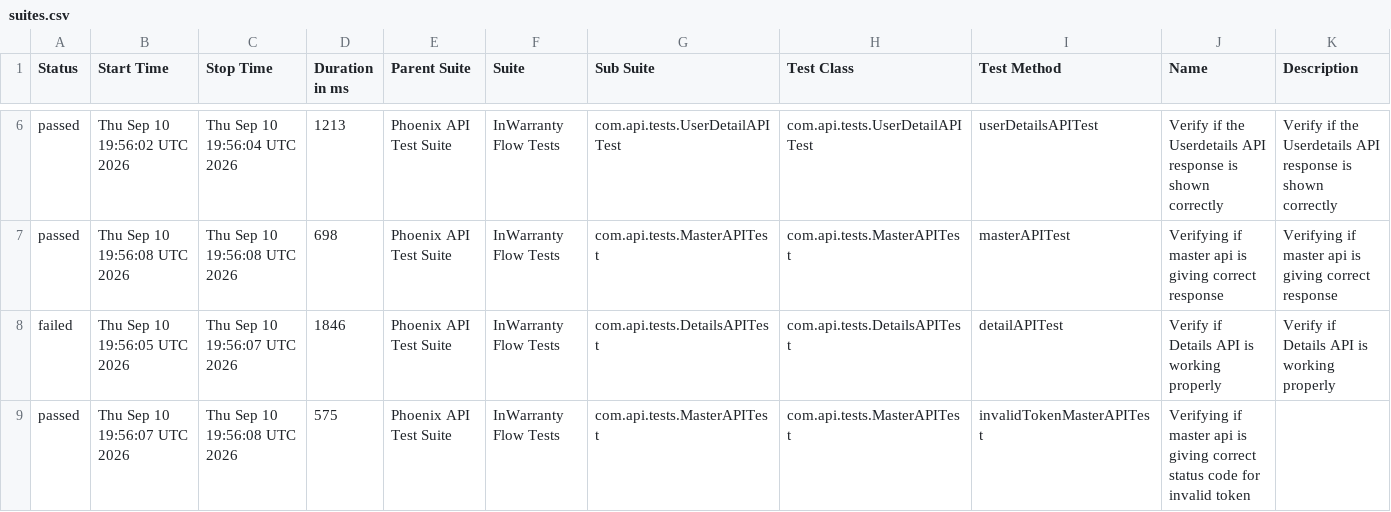
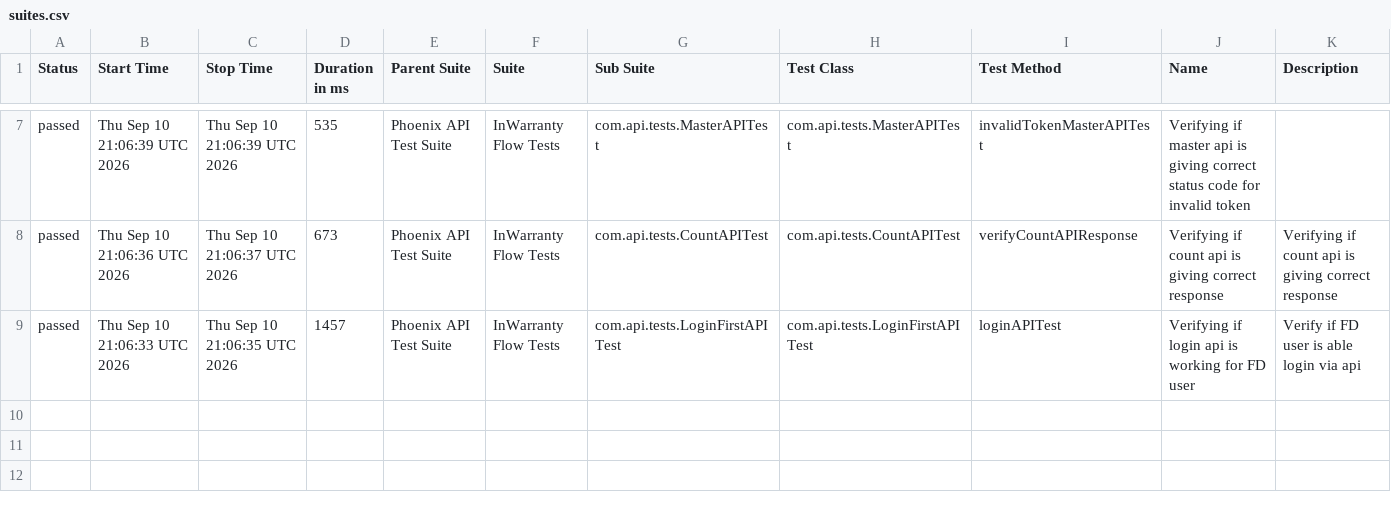
Before and after one commit to taarun96/APIAutomationFrameWork, a CSV file: data/suites.csv, drawn as a sheet; only a part is shown, gaps mark what is left out; the diff covers the shown part only.

```diff
--- a/data/suites.csv
+++ b/data/suites.csv
@@ -6,4 +7,3 @@
-"passed","Thu Sep 10 19:56:02 UTC 2026","Thu Sep 10 19:56:04 UTC 2026","1213","Phoenix API Test Suite","InWarranty Flow Tests","com.api.tests.UserDetailAPITest","com.api.tests.UserDetailAPITest","userDetailsAPITest","Verify if the Userdetails API response is shown correctly","Verify if the Userdetails API response is shown correctly"
-"passed","Thu Sep 10 19:56:08 UTC 2026","Thu Sep 10 19:56:08 UTC 2026","698","Phoenix API Test Suite","InWarranty Flow Tests","com.api.tests.MasterAPITest","com.api.tests.MasterAPITest","masterAPITest","Verifying if master api is giving correct response","Verifying if master api is giving correct response"
-"failed","Thu Sep 10 19:56:05 UTC 2026","Thu Sep 10 19:56:07 UTC 2026","1846","Phoenix API Test Suite","InWarranty Flow Tests","com.api.tests.DetailsAPITest","com.api.tests.DetailsAPITest","detailAPITest","Verify if Details API is working properly","Verify if Details API is working properly"
-"passed","Thu Sep 10 19:56:07 UTC 2026","Thu Sep 10 19:56:08 UTC 2026","575","Phoenix API Test Suite","InWarranty Flow Tests","com.api.tests.MasterAPITest","com.api.tests.MasterAPITest","invalidTokenMasterAPITest","Verifying if master api is giving correct status code for invalid token",""
+"passed","Thu Sep 10 21:06:39 UTC 2026","Thu Sep 10 21:06:39 UTC 2026","535","Phoenix API Test Suite","InWarranty Flow Tests","com.api.tests.MasterAPITest","com.api.tests.MasterAPITest","invalidTokenMasterAPITest","Verifying if master api is giving correct status code for invalid token",""
+"passed","Thu Sep 10 21:06:36 UTC 2026","Thu Sep 10 21:06:37 UTC 2026","673","Phoenix API Test Suite","InWarranty Flow Tests","com.api.tests.CountAPITest","com.api.tests.CountAPITest","verifyCountAPIResponse","Verifying if count api is giving correct response","Verifying if count api is giving correct response"
+"passed","Thu Sep 10 21:06:33 UTC 2026","Thu Sep 10 21:06:35 UTC 2026","1457","Phoenix API Test Suite","InWarranty Flow Tests","com.api.tests.LoginFirstAPITest","com.api.tests.LoginFirstAPITest","loginAPITest","Verifying if login api is working for FD user","Verify if FD user is able login via api"
```
Also changed, not shown: 1 added row and 27 edited cells elsewhere in this file, data/behaviors.csv, 55 other files.
